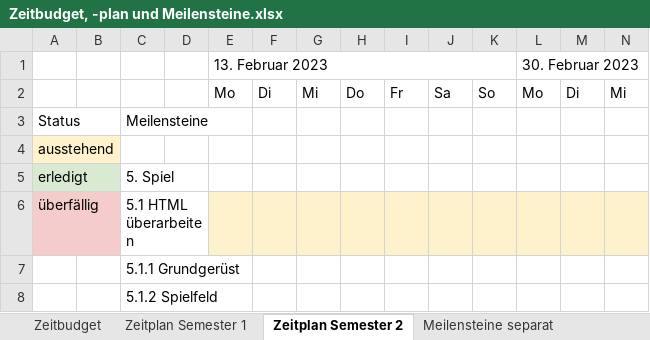
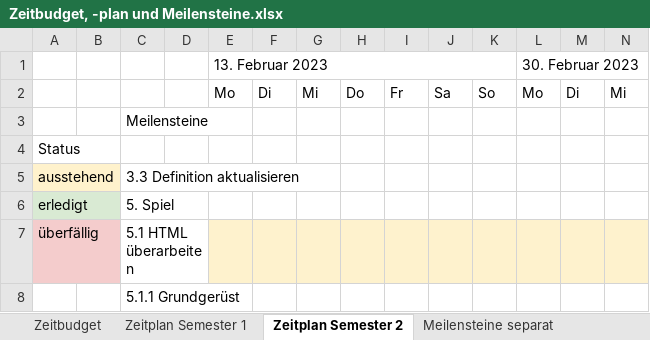
Before and after one commit to anna-staub/leiterlispiel, an Excel workbook: documents/Zeitbudget, -plan und Meilensteine.xlsx, sheet Zeitplan Semester 2, drawn as a sheet; only a part is shown; the shorter side is filled out with more unchanged rows; values as stored, in another font and other column widths than the file's, no borders; rows hold the shown columns only; the diff names each change by its address in the sheet, - before the commit and + after, or states it on an @@ line.

```diff
--- a/documents/Zeitbudget, -plan und Meilensteine.xlsx (sheet Zeitplan Semester 2)
+++ b/documents/Zeitbudget, -plan und Meilensteine.xlsx (sheet Zeitplan Semester 2)
-A3: Status
+A3: (empty)
-A4: ausstehend
+A4: Status
-A4 fill: #FFF2CC
+A4 fill: none
+row 5: ausstehend |  | 3.3 Definition aktualisieren
```
Also changed, not shown: sheet Zeitbudget, sheet Zeitplan Semester 1, 2 other files.
